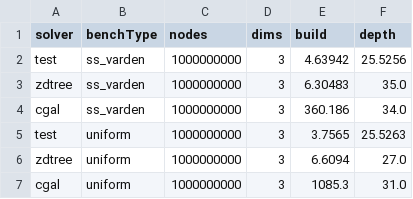
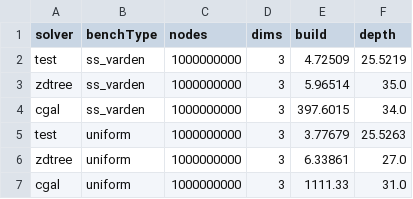
Before and after one commit to ucrparlay/Pkd-tree, a CSV file: script/data/build.csv, drawn as a sheet.

Commit message:
update knn data

```diff
--- a/script/data/build.csv
+++ b/script/data/build.csv
@@ -1,7 +1,7 @@
 solver,benchType,nodes,dims,build,depth
-test,ss_varden,1000000000,3,4.63942,25.5256
-zdtree,ss_varden,1000000000,3,6.30483,35.0
-cgal,ss_varden,1000000000,3,360.186,34.0
-test,uniform,1000000000,3,3.7565,25.5263
-zdtree,uniform,1000000000,3,6.6094,27.0
-cgal,uniform,1000000000,3,1085.3,31.0
+test,ss_varden,1000000000,3,4.72509,25.5219
+zdtree,ss_varden,1000000000,3,5.96514,35.0
+cgal,ss_varden,1000000000,3,397.6015,34.0
+test,uniform,1000000000,3,3.77679,25.5263
+zdtree,uniform,1000000000,3,6.33861,27.0
+cgal,uniform,1000000000,3,1111.33,31.0
```
Also changed, not shown: 2 other files.
